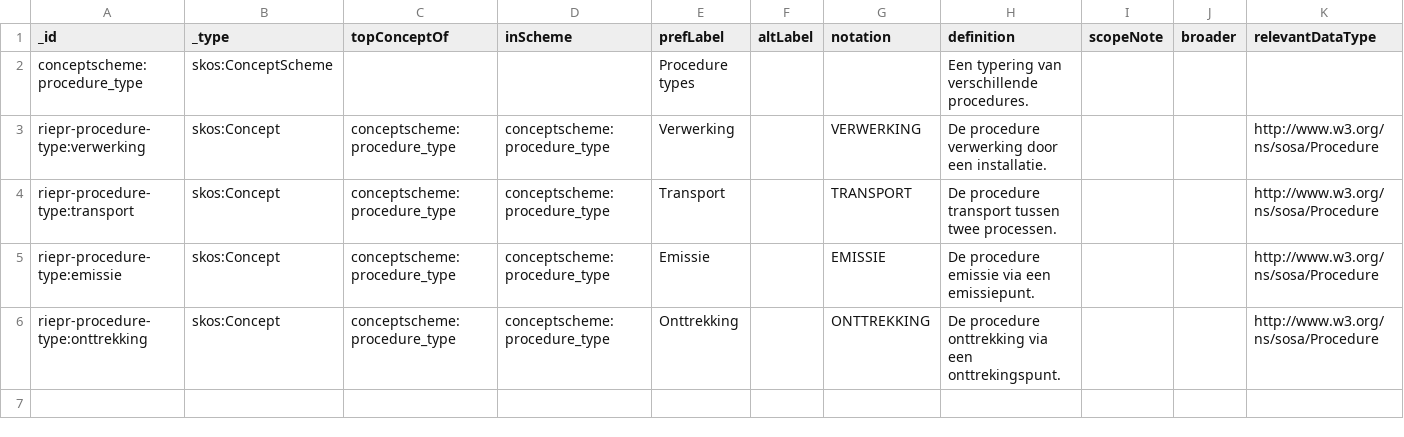
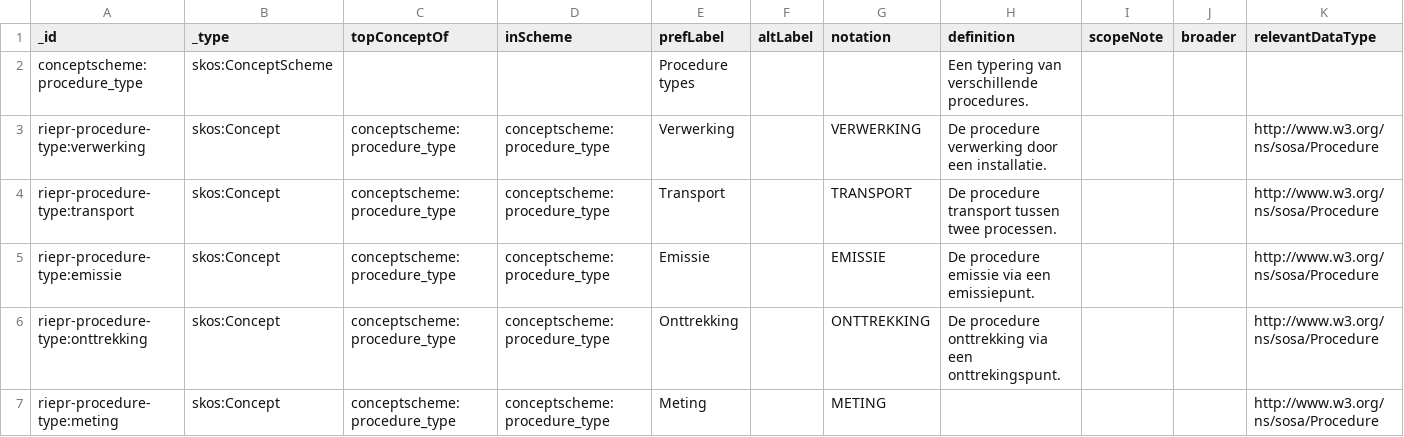
Before and after one commit to milieuinfo/codelijst-rie-iepr, a CSV file: src/source/procedure_type.csv, drawn as a sheet.

```diff
--- a/src/source/procedure_type.csv
+++ b/src/source/procedure_type.csv
@@ -6 +6,2 @@ riepr-procedure-type:emissie,skos:Concept,conceptscheme:procedure_type,conceptsc
 riepr-procedure-type:onttrekking,skos:Concept,conceptscheme:procedure_type,conceptscheme:procedure_type,Onttrekking,,ONTTREKKING,De procedure onttrekking via een onttrekingspunt.,,,http://www.w3.org/ns/sosa/Procedure
+riepr-procedure-type:meting,skos:Concept,conceptscheme:procedure_type,conceptscheme:procedure_type,Meting,,METING,,,,http://www.w3.org/ns/sosa/Procedure
```
Also changed, not shown: src/source/emissiepunt_eigenschappen.csv, src/source/installatie_type.csv, 3 other files.
